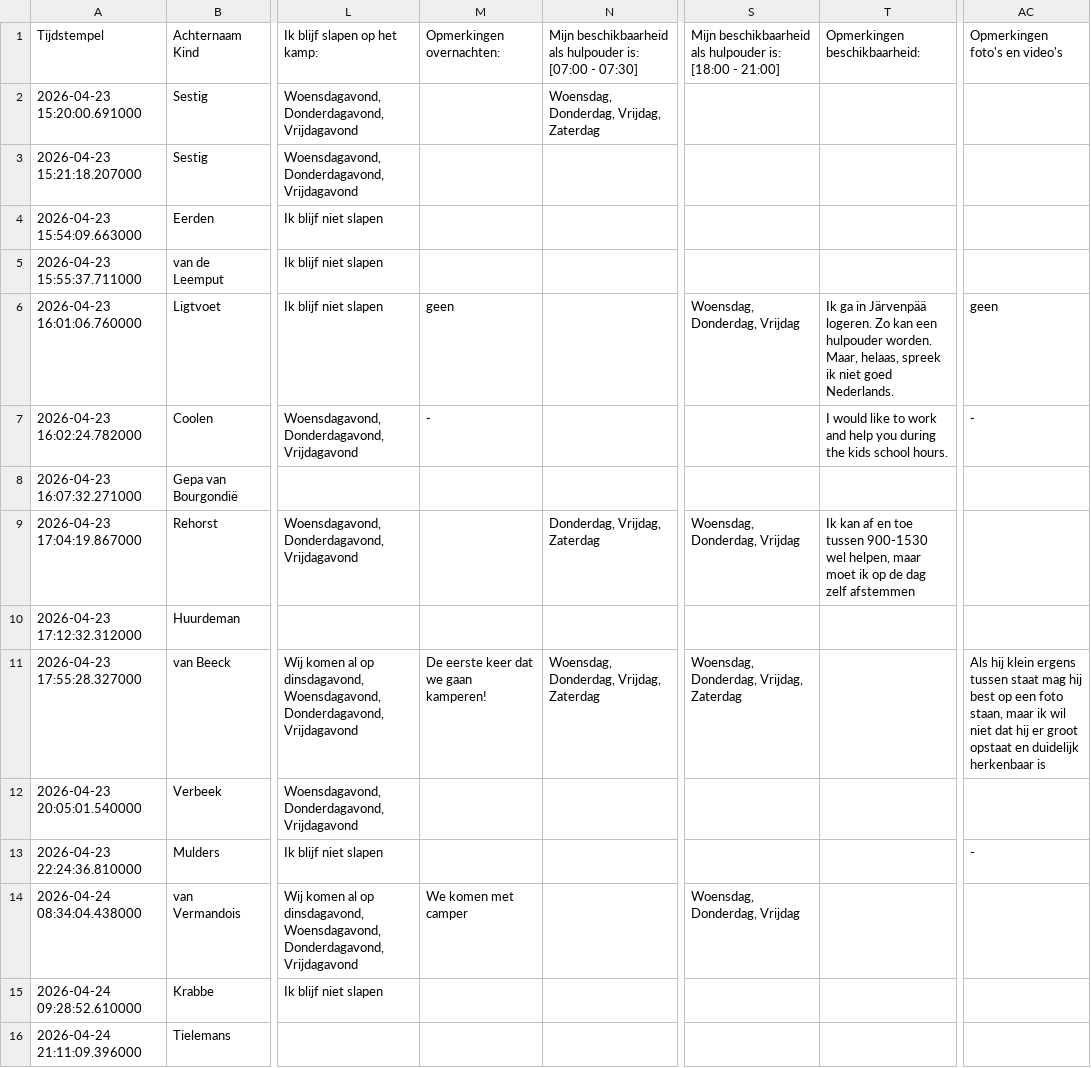
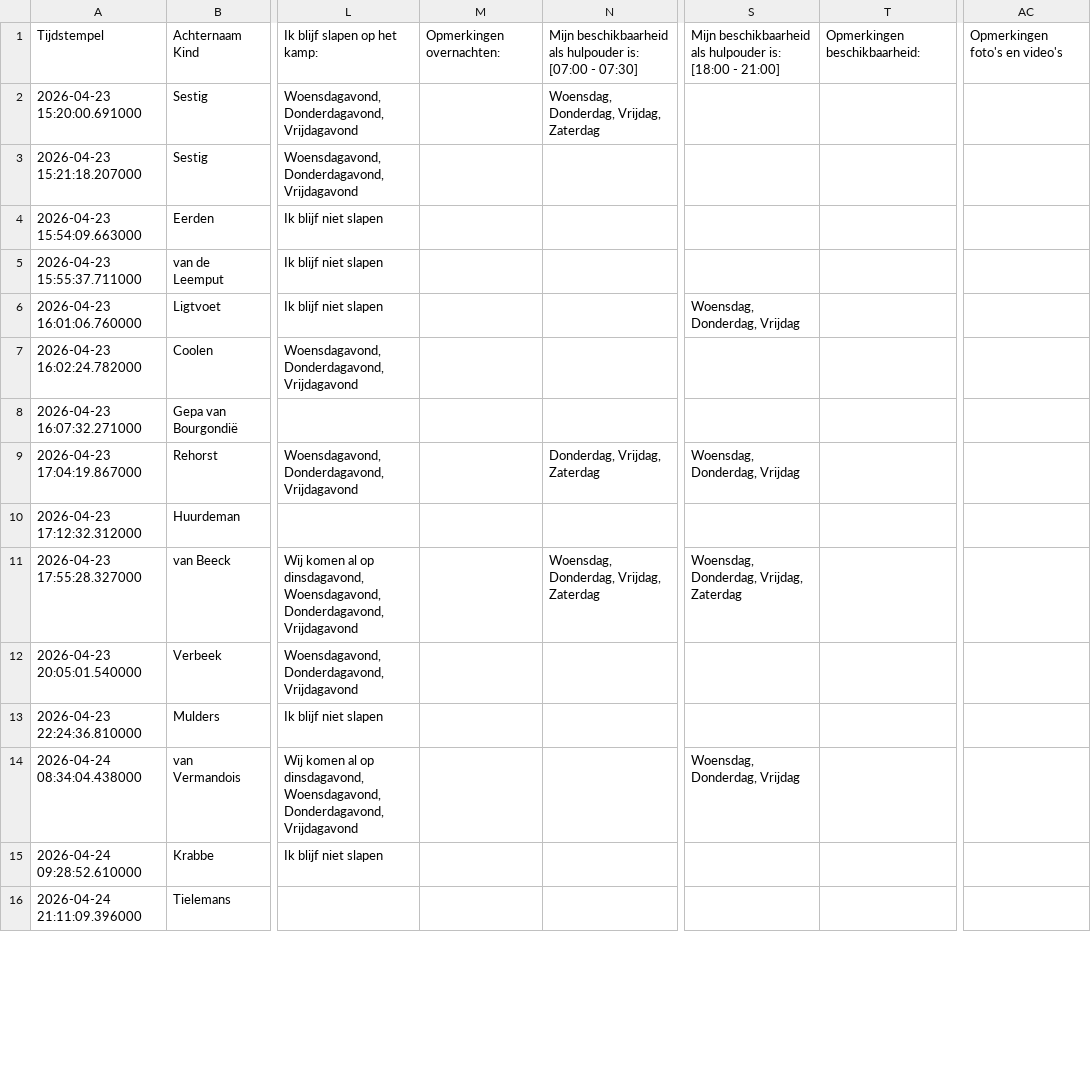
Before and after one commit to janmg/kamp, a CSV file: sample_participants.csv, drawn as a sheet; only a part is shown, gaps mark what is left out; the diff covers the shown part only; the diff names each change by its address in the sheet, - before the commit and + after, or states it on an @@ line.

```diff
--- a/sample_participants.csv
+++ b/sample_participants.csv
-M6: geen
+M6: (empty)
-T6: Ik ga in Järvenpää logeren. Zo kan een hulpouder worden. Maar, helaas, spreek ik niet goed Nederlands.
+T6: (empty)
-AC6: geen
+AC6: (empty)
-M7: -
+M7: (empty)
-T7: I would like to work and help you during the kids school hours.
+T7: (empty)
-AC7: -
+AC7: (empty)
-T9: Ik kan af en toe tussen 900-1530 wel helpen, maar moet ik op de dag zelf afstemmen
+T9: (empty)
-M11: De eerste keer dat we gaan kamperen!
+M11: (empty)
-AC11: Als hij klein ergens tussen staat mag hij best op een foto staan, maar ik wil niet dat hij er groot opstaat en duidelijk herkenbaar is
+AC11: (empty)
-AC13: -
+AC13: (empty)
-M14: We komen met camper
+M14: (empty)
```
Also changed, not shown: 51 edited cells elsewhere in this file, 1 other file.
